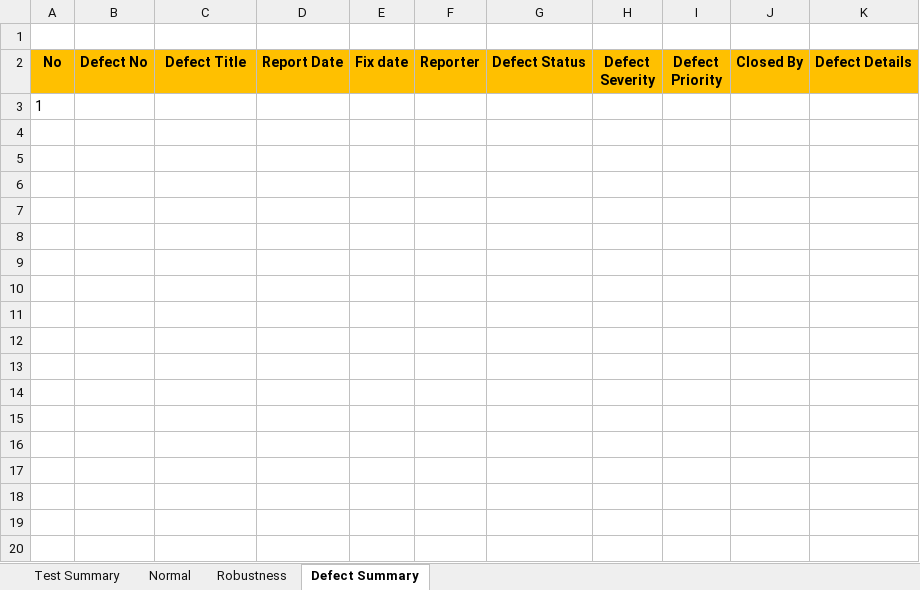
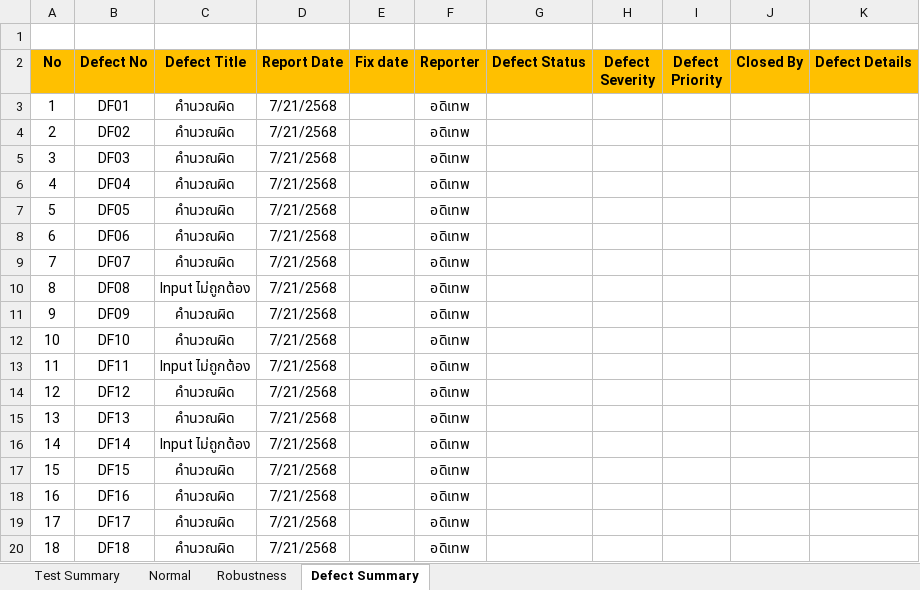
Before and after one commit to adithep2422/QA-Lab-4, an Excel workbook: Lab4_663380242-9.xlsx, sheet Defect Summary, drawn as a sheet; values as stored, in another font and other column widths than the file's, no borders; removed rows and columns are numbered as before the commit, all else as after; the diff names each change by its address in the sheet, - before the commit and + after, or states it on an @@ line.

```diff
--- a/Lab4_663380242-9.xlsx (sheet Defect Summary)
+++ b/Lab4_663380242-9.xlsx (sheet Defect Summary)
-row 3: 1
+row 3: 1 | DF01 | คำนวณผิด | 7/21/2568 |  | อดิเทพ
+row 4: 2 | DF02 | คำนวณผิด | 7/21/2568 |  | อดิเทพ
+row 5: 3 | DF03 | คำนวณผิด | 7/21/2568 |  | อดิเทพ
+row 6: 4 | DF04 | คำนวณผิด | 7/21/2568 |  | อดิเทพ
+row 7: 5 | DF05 | คำนวณผิด | 7/21/2568 |  | อดิเทพ
+row 8: 6 | DF06 | คำนวณผิด | 7/21/2568 |  | อดิเทพ
+row 9: 7 | DF07 | คำนวณผิด | 7/21/2568 |  | อดิเทพ
+row 10: 8 | DF08 | Input ไม่ถูกต้อง | 7/21/2568 |  | อดิเทพ
+row 11: 9 | DF09 | คำนวณผิด | 7/21/2568 |  | อดิเทพ
+row 12: 10 | DF10 | คำนวณผิด | 7/21/2568 |  | อดิเทพ
+row 13: 11 | DF11 | Input ไม่ถูกต้อง | 7/21/2568 |  | อดิเทพ
+row 14: 12 | DF12 | คำนวณผิด | 7/21/2568 |  | อดิเทพ
+row 15: 13 | DF13 | คำนวณผิด | 7/21/2568 |  | อดิเทพ
+row 16: 14 | DF14 | Input ไม่ถูกต้อง | 7/21/2568 |  | อดิเทพ
+row 17: 15 | DF15 | คำนวณผิด | 7/21/2568 |  | อดิเทพ
+row 18: 16 | DF16 | คำนวณผิด | 7/21/2568 |  | อดิเทพ
+row 19: 17 | DF17 | คำนวณผิด | 7/21/2568 |  | อดิเทพ
+row 20: 18 | DF18 | คำนวณผิด | 7/21/2568 |  | อดิเทพ
```
Also changed, not shown: sheet Robustness, sheet Normal, 4 other files.
